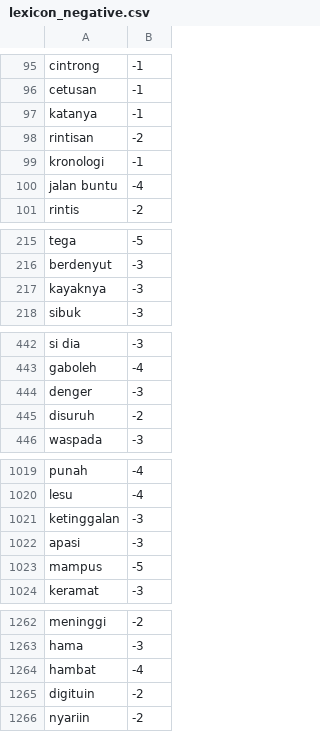
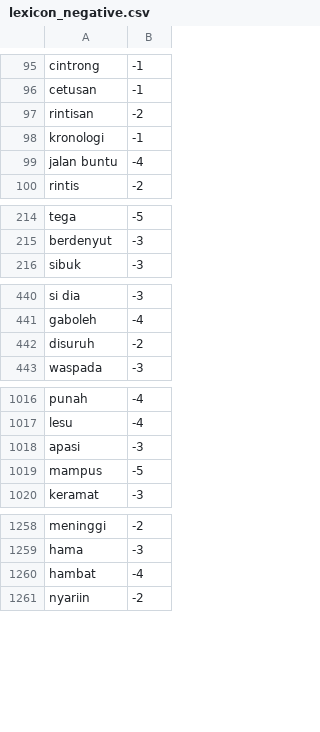
Before and after one commit to royraflesmatorangpasaribu/model-hate-speech, a CSV file: lexicon_negative.csv, drawn as a sheet; only a part is shown, gaps mark what is left out; the diff covers the shown part only; the diff names each change by its address in the sheet, - before the commit and + after, or states it on an @@ line.

Commit message:
Update lexicon_negative.csv

```diff
--- a/lexicon_negative.csv
+++ b/lexicon_negative.csv
-row 97: katanya | -1
-row 217: kayaknya | -3
-row 444: denger | -3
-row 1021: ketinggalan | -3
-row 1265: digituin | -2
```
Also changed, not shown: 5 removed rows elsewhere in this file.
